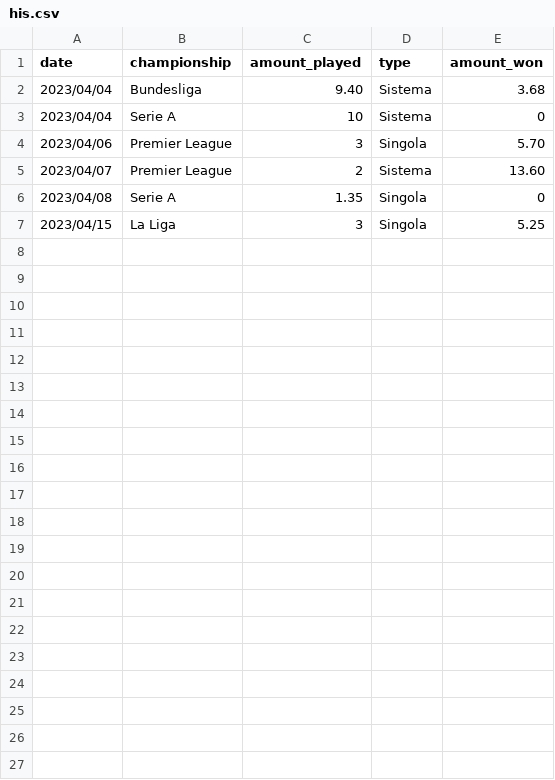
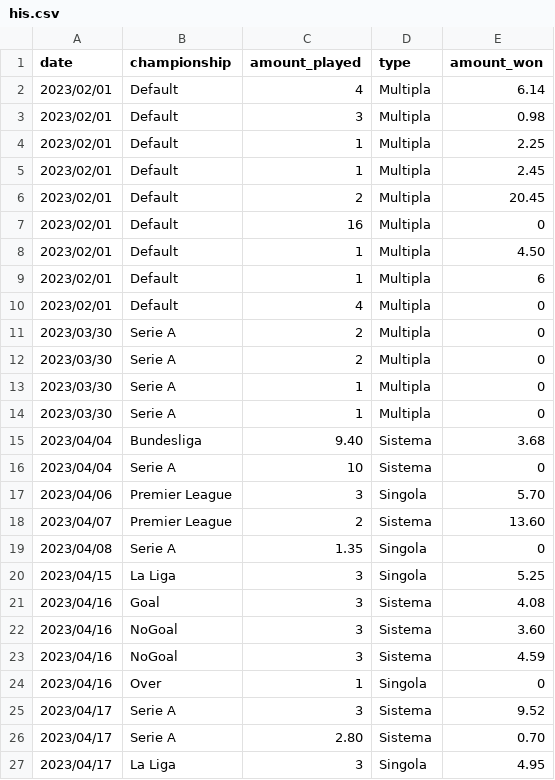
Before and after one commit to IncioMan/football_data_analysis, a CSV file: bets/his.csv, drawn as a sheet; the diff names each change by its address in the sheet, - before the commit and + after, or states it on an @@ line.

```diff
--- a/bets/his.csv
+++ b/bets/his.csv
+row 2: 2023/02/01 | Default | 4 | Multipla | 6.14
+row 3: 2023/02/01 | Default | 3 | Multipla | 0.98
+row 4: 2023/02/01 | Default | 1 | Multipla | 2.25
+row 5: 2023/02/01 | Default | 1 | Multipla | 2.45
+row 6: 2023/02/01 | Default | 2 | Multipla | 20.45
+row 7: 2023/02/01 | Default | 16 | Multipla | 0
+row 8: 2023/02/01 | Default | 1 | Multipla | 4.50
+row 9: 2023/02/01 | Default | 1 | Multipla | 6
+row 10: 2023/02/01 | Default | 4 | Multipla | 0
+row 11: 2023/03/30 | Serie A | 2 | Multipla | 0
+row 12: 2023/03/30 | Serie A | 2 | Multipla | 0
+row 13: 2023/03/30 | Serie A | 1 | Multipla | 0
+row 14: 2023/03/30 | Serie A | 1 | Multipla | 0
+row 21: 2023/04/16 | Goal | 3 | Sistema | 4.08
+row 22: 2023/04/16 | NoGoal | 3 | Sistema | 3.60
+row 23: 2023/04/16 | NoGoal | 3 | Sistema | 4.59
+row 24: 2023/04/16 | Over | 1 | Singola | 0
+row 25: 2023/04/17 | Serie A | 3 | Sistema | 9.52
+row 26: 2023/04/17 | Serie A | 2.80 | Sistema | 0.70
+row 27: 2023/04/17 | La Liga | 3 | Singola | 4.95
```
Also changed, not shown: 1 other file.
